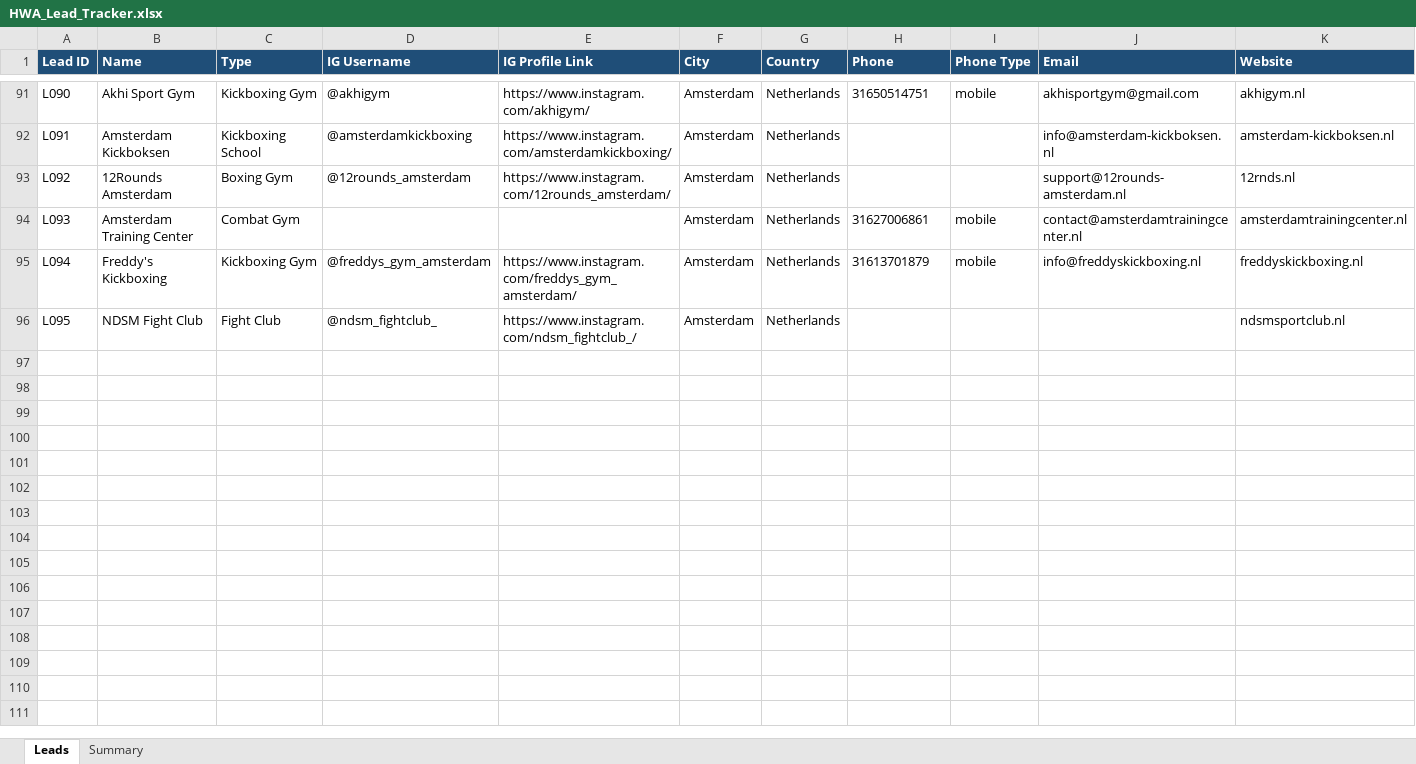
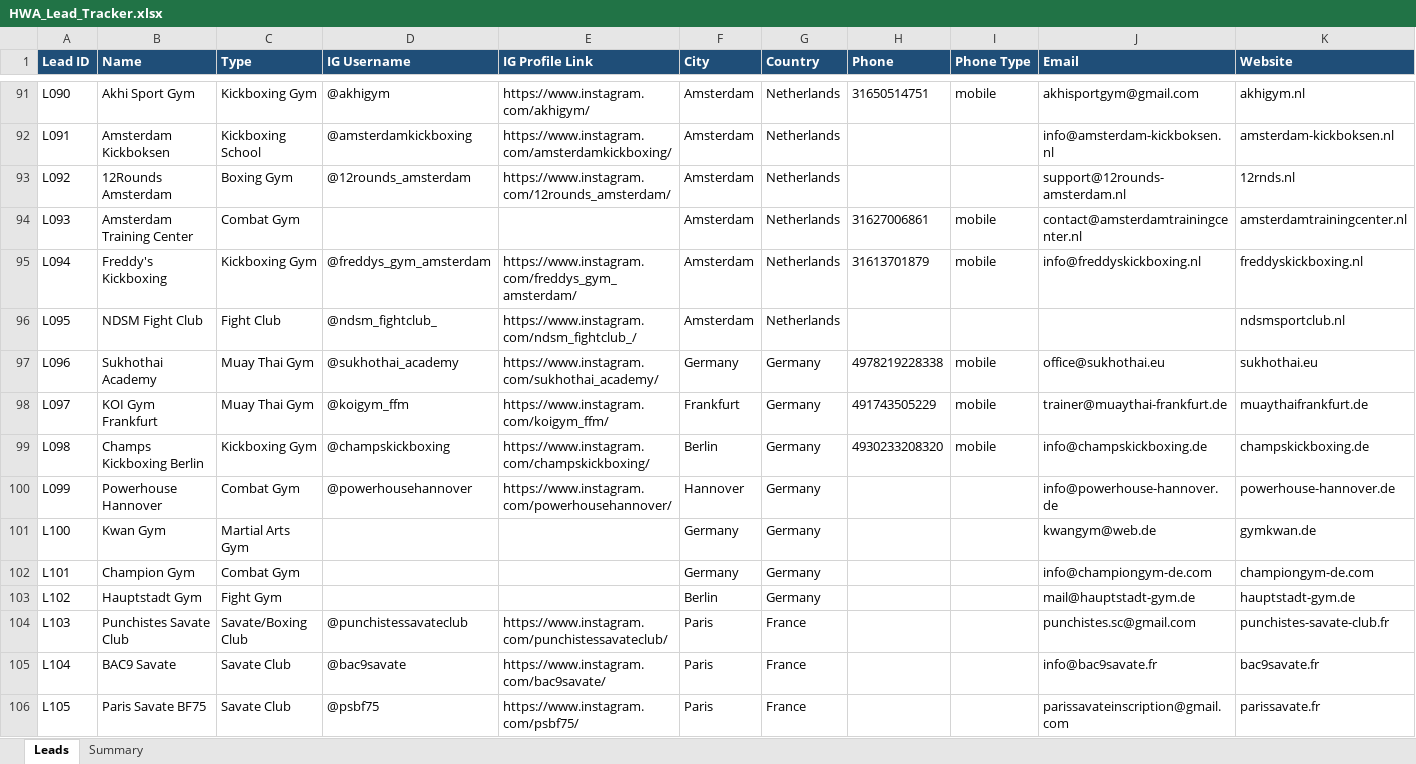
Before and after one commit to hsnwarriorapparel-dot/hsn-business, an Excel workbook: HWA_Lead_Tracker.xlsx, sheet Leads, drawn as a sheet; only a part is shown, gaps mark what is left out; values as stored, in another font and other column widths than the file's, no borders; rows hold the shown columns only; the diff covers the shown part only; the diff names each change by its address in the sheet, - before the commit and + after, or states it on an @@ line.

Commit message:
DAY 2 COMPLETE: 17/16 WA, 43/25 emails, 37 IG. 114 leads total. Germany + Netherlands + France + UK + Spain batches all done.

```diff
--- a/HWA_Lead_Tracker.xlsx (sheet Leads)
+++ b/HWA_Lead_Tracker.xlsx (sheet Leads)
+row 97: L096 | Sukhothai Academy | Muay Thai Gym | @sukhothai_academy | https://www.instagram.com/sukhothai_academy/ | Germany | Germany | 4978219228338 | mobile | office@sukhothai.eu | sukhothai.eu
+row 98: L097 | KOI Gym Frankfurt | Muay Thai Gym | @koigym_ffm | https://www.instagram.com/koigym_ffm/ | Frankfurt | Germany | 491743505229 | mobile | trainer@muaythai-frankfurt.de | muaythaifrankfurt.de
+row 99: L098 | Champs Kickboxing Berlin | Kickboxing Gym | @champskickboxing | https://www.instagram.com/champskickboxing/ | Berlin | Germany | 4930233208320 | mobile | info@champskickboxing.de | champskickboxing.de
+row 100: L099 | Powerhouse Hannover | Combat Gym | @powerhousehannover | https://www.instagram.com/powerhousehannover/ | Hannover | Germany |  |  | info@powerhouse-hannover.de | powerhouse-hannover.de
+row 101: L100 | Kwan Gym | Martial Arts Gym |  |  | Germany | Germany |  |  | kwangym@web.de | gymkwan.de
+row 102: L101 | Champion Gym | Combat Gym |  |  | Germany | Germany |  |  | info@championgym-de.com | championgym-de.com
+row 103: L102 | Hauptstadt Gym | Fight Gym |  |  | Berlin | Germany |  |  | mail@hauptstadt-gym.de | hauptstadt-gym.de
+row 104: L103 | Punchistes Savate Club | Savate/Boxing Club | @punchistessavateclub | https://www.instagram.com/punchistessavateclub/ | Paris | France |  |  | punchistes.sc@gmail.com | punchistes-savate-club.fr
+row 105: L104 | BAC9 Savate | Savate Club | @bac9savate | https://www.instagram.com/bac9savate/ | Paris | France |  |  | info@bac9savate.fr | bac9savate.fr
+row 106: L105 | Paris Savate BF75 | Savate Club | @psbf75 | https://www.instagram.com/psbf75/ | Paris | France |  |  | parissavateinscription@gmail.com | parissavate.fr
```
Also changed, not shown: 9 added rows elsewhere in this sheet, sheet Summary, 1 other file.
